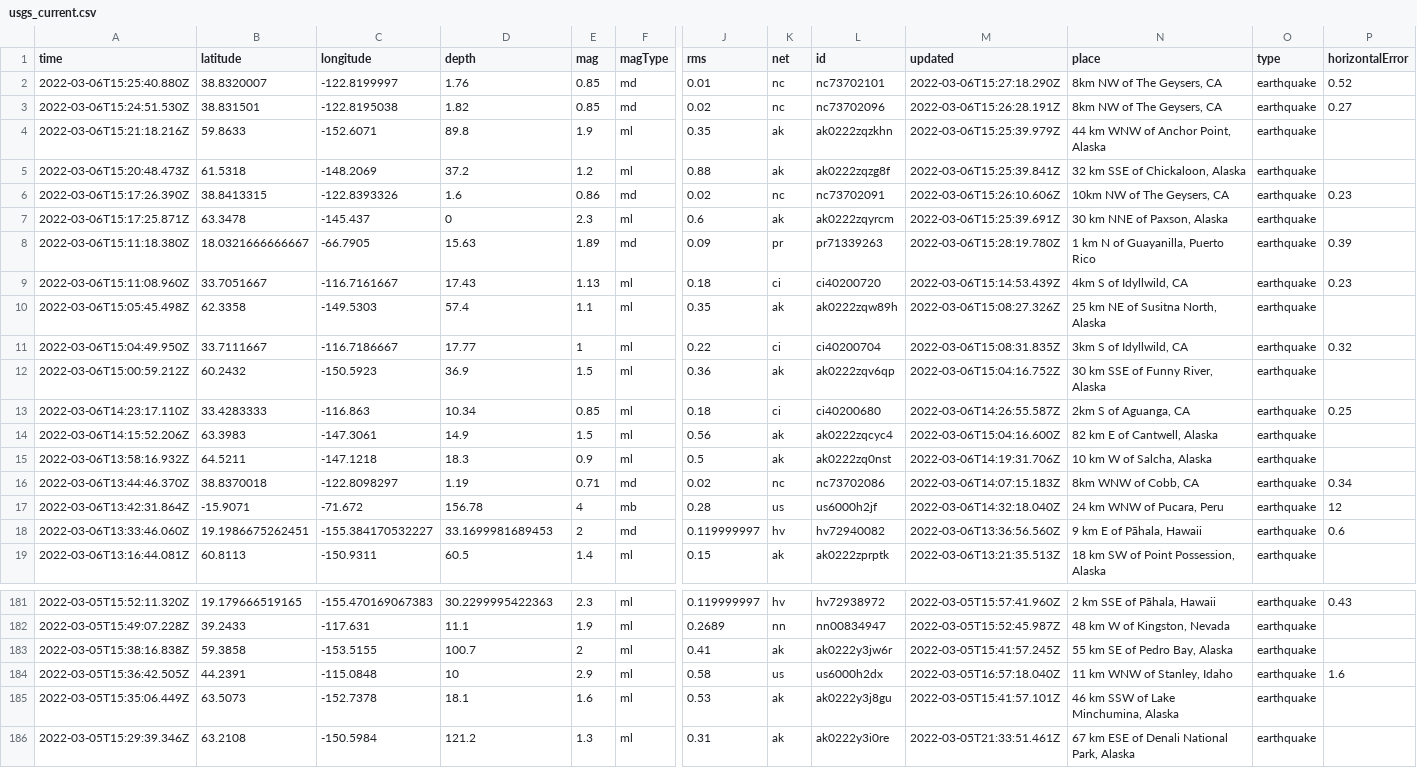
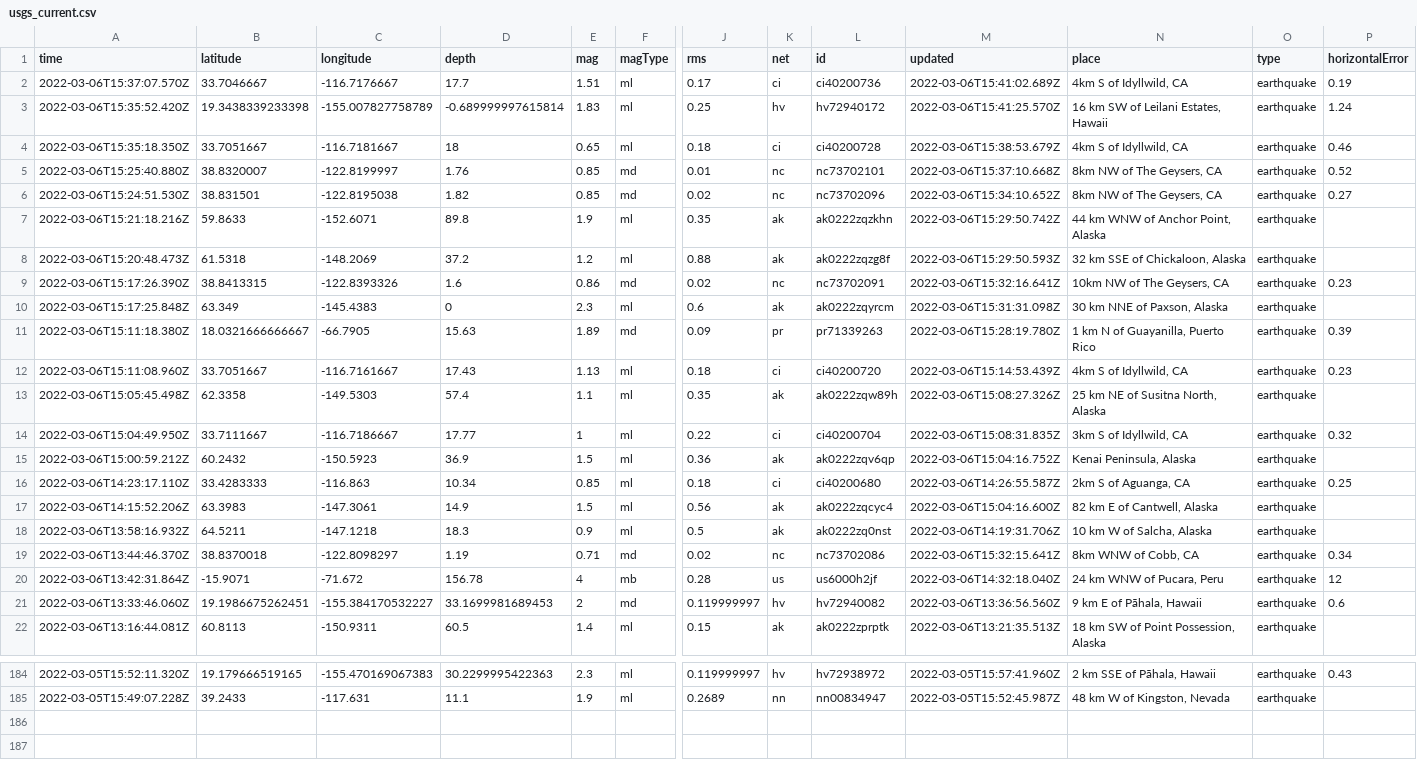
Before and after one commit to jakeneenan/nicar22-github-actions, a CSV file: usgs_current.csv, drawn as a sheet; only a part is shown, gaps mark what is left out; removed rows and columns are numbered as before the commit, all else as after; rows hold the shown columns only; the diff covers the shown part only; the diff names each change by its address in the sheet, - before the commit and + after, or states it on an @@ line.

```diff
--- a/usgs_current.csv
+++ b/usgs_current.csv
+row 2: 2022-03-06T15:37:07.570Z | 33.7046667 | -116.7176667 | 17.7 | 1.51 | ml | 0.17 | ci | ci40200736 | 2022-03-06T15:41:02.689Z | 4km S of Idyllwild, CA | earthquake | 0.19
+row 3: 2022-03-06T15:35:52.420Z | 19.3438339233398 | -155.007827758789 | -0.689999997615814 | 1.83 | ml | 0.25 | hv | hv72940172 | 2022-03-06T15:41:25.570Z | 16 km SW of Leilani Estates, Hawaii | earthquake | 1.24
+row 4: 2022-03-06T15:35:18.350Z | 33.7051667 | -116.7181667 | 18 | 0.65 | ml | 0.18 | ci | ci40200728 | 2022-03-06T15:38:53.679Z | 4km S of Idyllwild, CA | earthquake | 0.46
-M5 (updated): 2022-03-06T15:27:18.290Z
+M5 (updated): 2022-03-06T15:37:10.668Z
-M6 (updated): 2022-03-06T15:26:28.191Z
+M6 (updated): 2022-03-06T15:34:10.652Z
-M7 (updated): 2022-03-06T15:25:39.979Z
+M7 (updated): 2022-03-06T15:29:50.742Z
-M8 (updated): 2022-03-06T15:25:39.841Z
+M8 (updated): 2022-03-06T15:29:50.593Z
-M9 (updated): 2022-03-06T15:26:10.606Z
+M9 (updated): 2022-03-06T15:32:16.641Z
-A10 (time): 2022-03-06T15:17:25.871Z
+A10 (time): 2022-03-06T15:17:25.848Z
-B10 (latitude): 63.3478
+B10 (latitude): 63.349
-C10 (longitude): -145.437
+C10 (longitude): -145.4383
-M10 (updated): 2022-03-06T15:25:39.691Z
+M10 (updated): 2022-03-06T15:31:31.098Z
-N15 (place): 30 km SSE of Funny River, Alaska
+N15 (place): Kenai Peninsula, Alaska
-M19 (updated): 2022-03-06T14:07:15.183Z
+M19 (updated): 2022-03-06T15:32:15.641Z
-row 183: 2022-03-05T15:38:16.838Z | 59.3858 | -153.5155 | 100.7 | 2 | ml | 0.41 | ak | ak0222y3jw6r | 2022-03-05T15:41:57.245Z | 55 km SE of Pedro Bay, Alaska | earthquake
-row 184: 2022-03-05T15:36:42.505Z | 44.2391 | -115.0848 | 10 | 2.9 | ml | 0.58 | us | us6000h2dx | 2022-03-05T16:57:18.040Z | 11 km WNW of Stanley, Idaho | earthquake | 1.6
-row 185: 2022-03-05T15:35:06.449Z | 63.5073 | -152.7378 | 18.1 | 1.6 | ml | 0.53 | ak | ak0222y3j8gu | 2022-03-05T15:41:57.101Z | 46 km SSW of Lake Minchumina, Alaska | earthquake
-row 186: 2022-03-05T15:29:39.346Z | 63.2108 | -150.5984 | 121.2 | 1.3 | ml | 0.31 | ak | ak0222y3i0re | 2022-03-05T21:33:51.461Z | 67 km ESE of Denali National Park, Alaska | earthquake
```
Also changed, not shown: 3 edited cells elsewhere in this file, usgs_main.csv.
